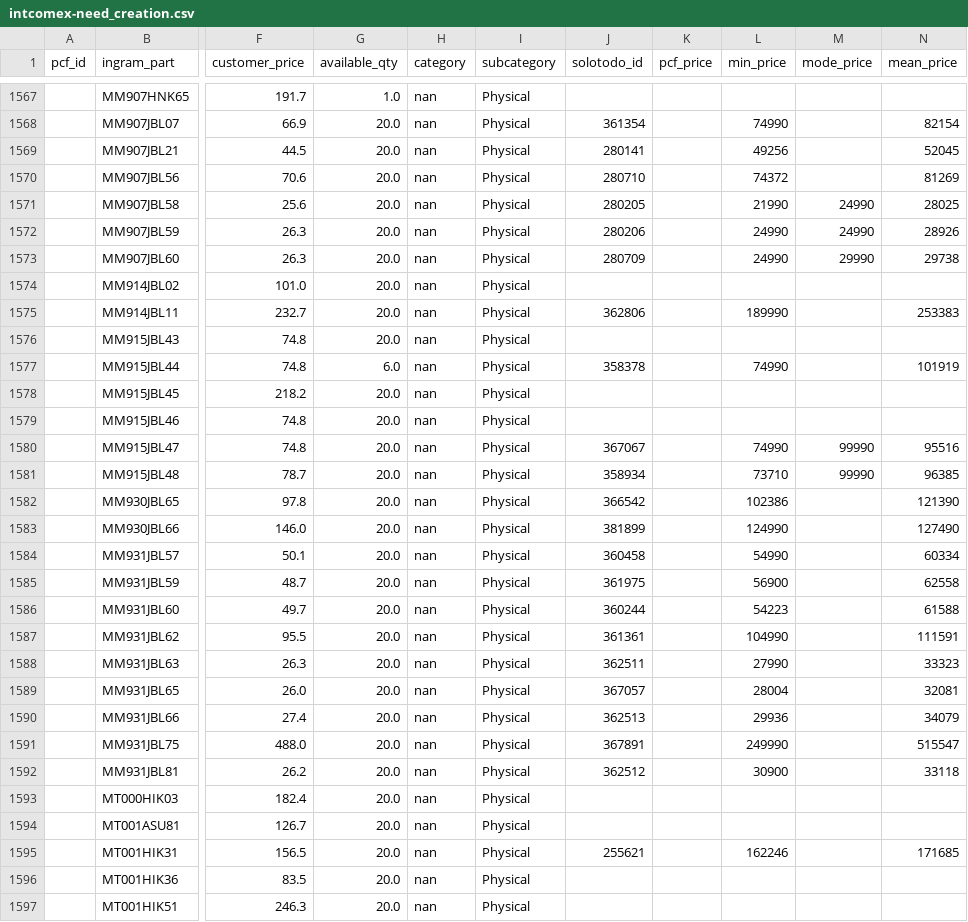
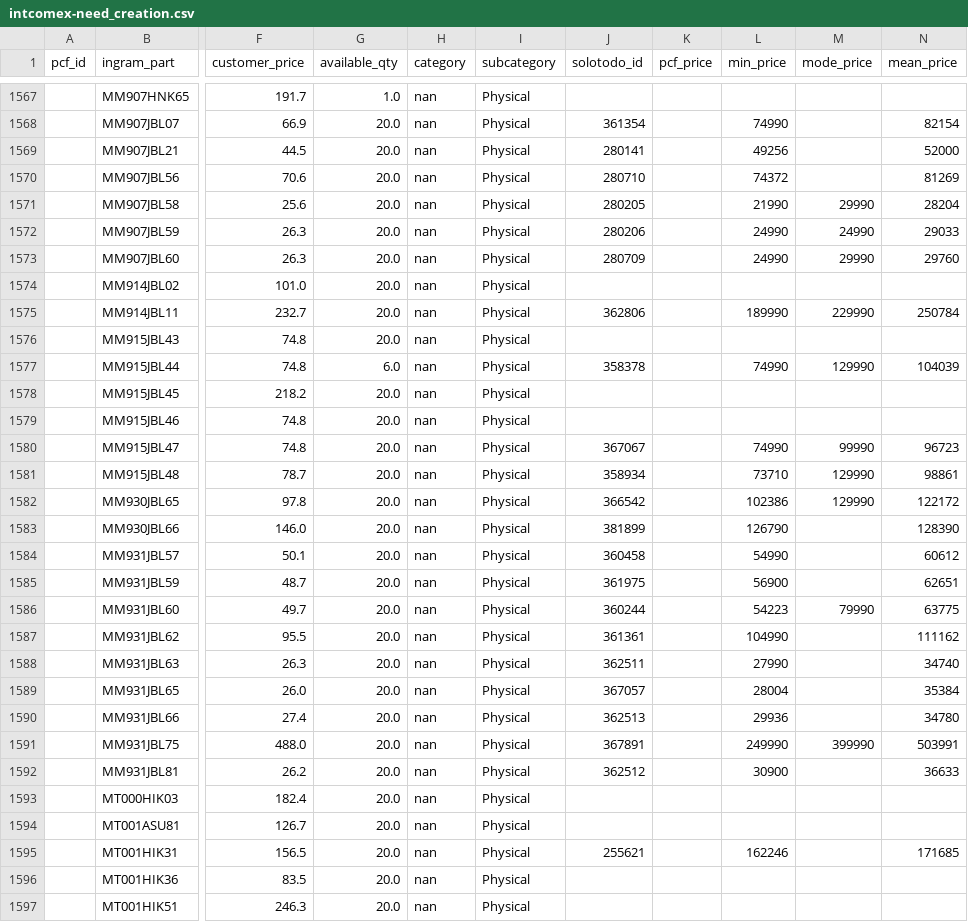
Before and after one commit to aincatoni/pcfactory-monitor-mayoristas, a CSV file: intcomex-need_creation.csv, drawn as a sheet; only a part is shown, gaps mark what is left out; the diff covers the shown part only; the diff names each change by its address in the sheet, - before the commit and + after, or states it on an @@ line.

```diff
--- a/intcomex-need_creation.csv
+++ b/intcomex-need_creation.csv
-N1569 (mean_price): 52045
+N1569 (mean_price): 52000
-M1571 (mode_price): 24990
+M1571 (mode_price): 29990
-N1571 (mean_price): 28025
+N1571 (mean_price): 28204
-N1572 (mean_price): 28926
+N1572 (mean_price): 29033
-N1573 (mean_price): 29738
+N1573 (mean_price): 29760
-M1575 (mode_price): (empty)
+M1575 (mode_price): 229990
-N1575 (mean_price): 253383
+N1575 (mean_price): 250784
-M1577 (mode_price): (empty)
+M1577 (mode_price): 129990
-N1577 (mean_price): 101919
+N1577 (mean_price): 104039
-N1580 (mean_price): 95516
+N1580 (mean_price): 96723
-M1581 (mode_price): 99990
+M1581 (mode_price): 129990
-N1581 (mean_price): 96385
+N1581 (mean_price): 98861
-M1582 (mode_price): (empty)
+M1582 (mode_price): 129990
-N1582 (mean_price): 121390
+N1582 (mean_price): 122172
-L1583 (min_price): 124990
+L1583 (min_price): 126790
-N1583 (mean_price): 127490
+N1583 (mean_price): 128390
-N1584 (mean_price): 60334
+N1584 (mean_price): 60612
-N1585 (mean_price): 62558
+N1585 (mean_price): 62651
-M1586 (mode_price): (empty)
+M1586 (mode_price): 79990
-N1586 (mean_price): 61588
+N1586 (mean_price): 63775
-N1587 (mean_price): 111591
+N1587 (mean_price): 111162
-N1588 (mean_price): 33323
+N1588 (mean_price): 34740
-N1589 (mean_price): 32081
+N1589 (mean_price): 35384
-N1590 (mean_price): 34079
+N1590 (mean_price): 34780
-M1591 (mode_price): (empty)
+M1591 (mode_price): 399990
-N1591 (mean_price): 515547
+N1591 (mean_price): 503991
-N1592 (mean_price): 33118
+N1592 (mean_price): 36633
```
Also changed, not shown: 138 edited cells elsewhere in this file, intcomex-already_mayorista.csv, intcomex-publish_ready.csv, 12 other files.
